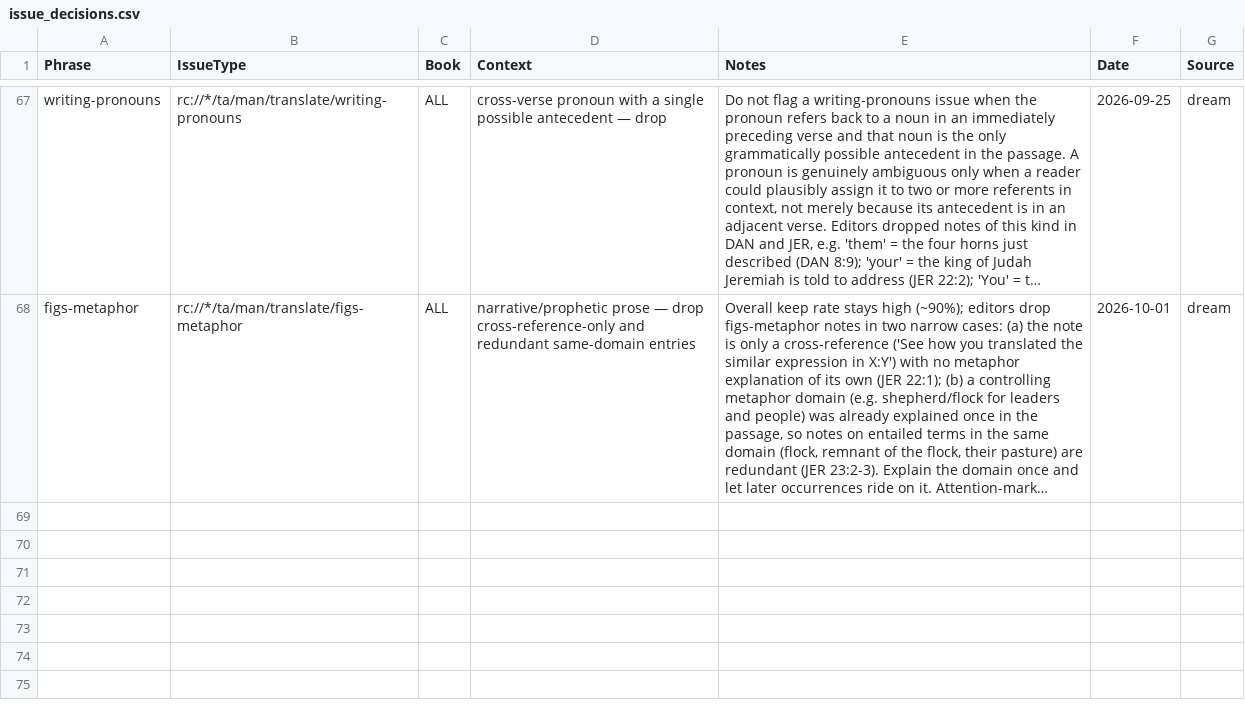
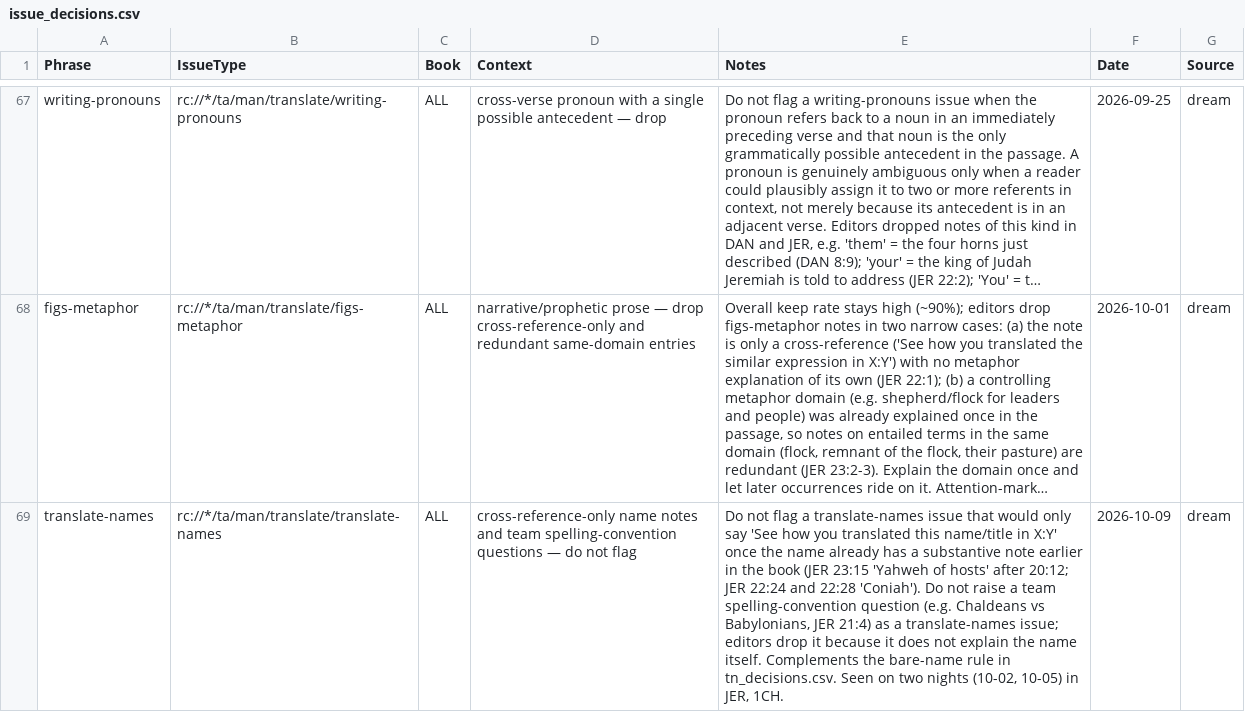
Before and after one commit to unfoldingWord/bp-assistant-skills, a CSV file: data/quick-ref/issue_decisions.csv, drawn as a sheet; only a part is shown, gaps mark what is left out; long unchanged cells end in …; the diff names each change by its address in the sheet, - before the commit and + after, or states it on an @@ line.

Commit message:
chore(dream): consolidate editor feedback (10-02 to 10-09) (#240)
* chore(dream): consolidate editor feedback from #226, #231, #232, #236, #239

* chore(dream): drop the figs-idiom occurrence:0 row; route the translate-names row to issue_decisions.csv

* chore(dream): correct the figs-activepassive first-surfaced date

```diff
--- a/data/quick-ref/issue_decisions.csv
+++ b/data/quick-ref/issue_decisions.csv
+row 69: translate-names | rc://*/ta/man/translate/translate-names | ALL | cross-reference-only name notes and team spelling-convention questions — do not flag | Do not flag a translate-names issue that would only say 'See how you translated this name/title in X:Y' once the name already has a substantive note earlier in the book (JER 23:15 'Yahweh of hosts' after 20:12; JER 22:24 and 22:28 'Coniah'). Do not raise a team spelling-convention question (e.g. Chaldeans vs Babylonians, JER 21:4) as a translate-names issue; editors drop it because it does not explain the name itself. Complements the bare-name rule in tn_decisions.csv. Seen on two nights (10-02, 10-05) in JER, 1CH. | 2026-10-09 | dream
```
Also changed, not shown: 1 other file.
